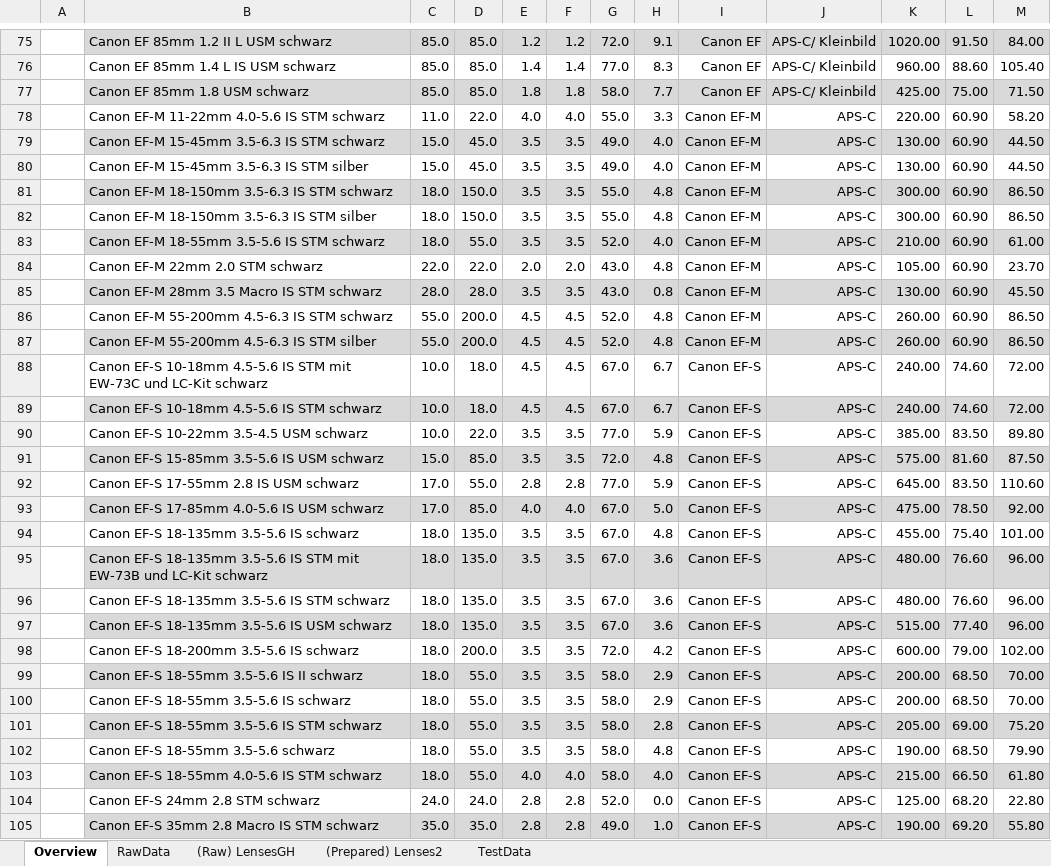
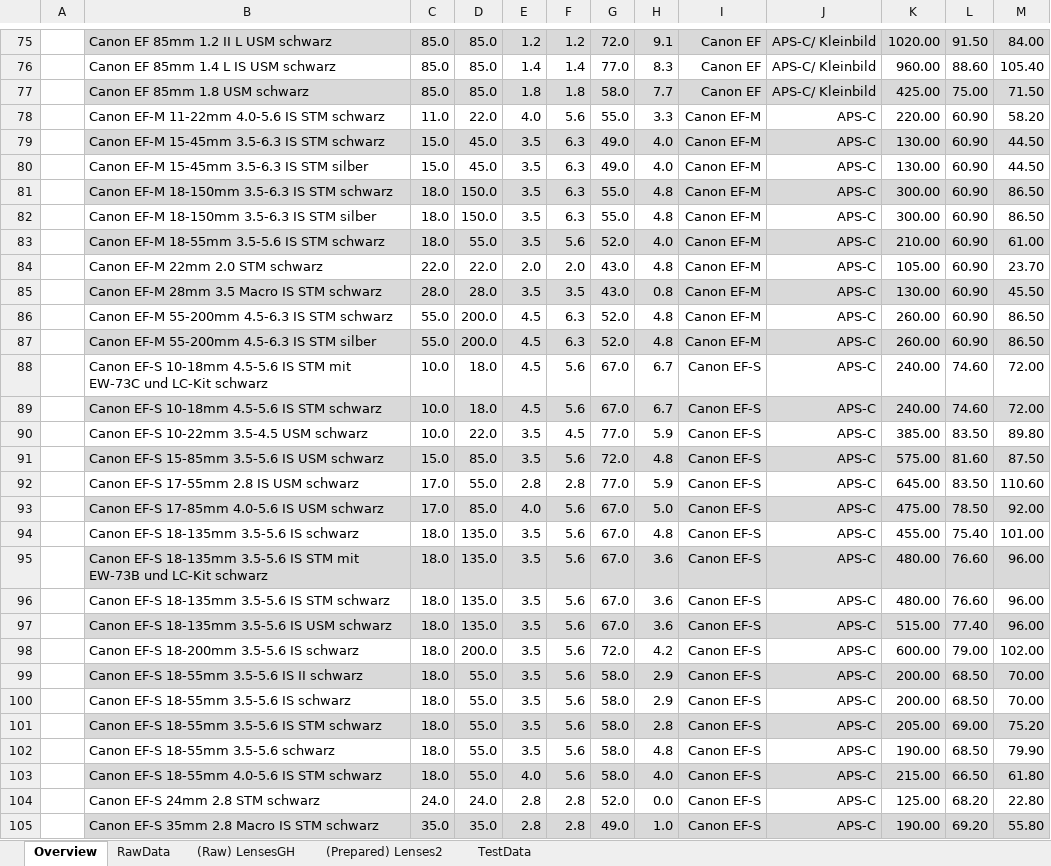
Before and after one commit to HansZimmer5000/LensComparison, an Excel workbook: AllLenses.xlsm, sheet Overview, drawn as a sheet; only a part is shown, gaps mark what is left out; values as stored, in another font and other column widths than the file's, no borders; charts and pictures not drawn; the diff covers the shown part only; the diff names each change by its address in the sheet, - before the commit and + after, or states it on an @@ line.

```diff
--- a/AllLenses.xlsm (sheet Overview)
+++ b/AllLenses.xlsm (sheet Overview)
-F78: 4.0
+F78: 5.6
-F79:F82: 3.5
+F79:F82: 6.3
-F83: 3.5
+F83: 5.6
-F86:F87: 4.5
+F86:F87: 6.3
-F88:F89: 4.5
+F88:F89: 5.6
-F90: 3.5
+F90: 4.5
-F91: 3.5
+F91: 5.6
-F93: 4.0
+F93: 5.6
-F94:F102: 3.5
+F94:F102: 5.6
-F103: 4.0
+F103: 5.6
```
Also changed, not shown: 371 edited cells elsewhere in this sheet, sheet RawData, 8 other files.
